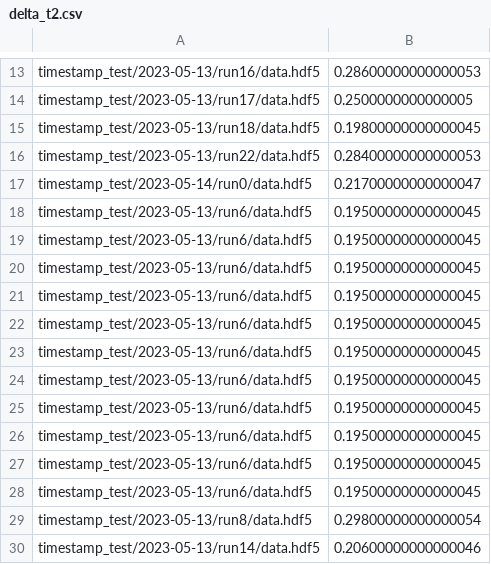
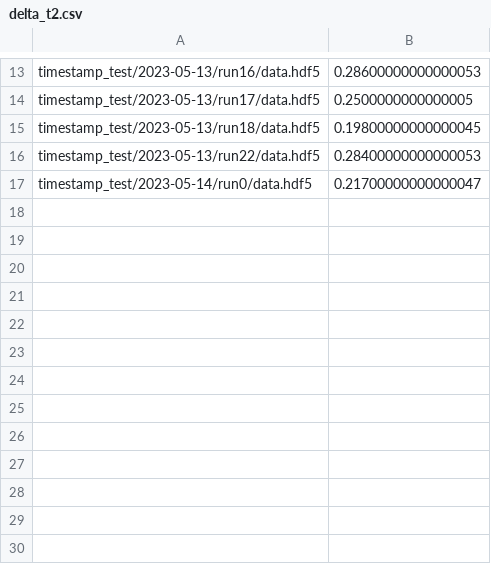
Before and after one commit to gconstint/tempstamp, a CSV file: delta_t2.csv, drawn as a sheet; only a part is shown, gaps mark what is left out; the diff names each change by its address in the sheet, - before the commit and + after, or states it on an @@ line.

```diff
--- a/delta_t2.csv
+++ b/delta_t2.csv
-row 18: timestamp_test/2023-05-13/run6/data.hdf5 | 0.19500000000000045
-row 19: timestamp_test/2023-05-13/run6/data.hdf5 | 0.19500000000000045
-row 20: timestamp_test/2023-05-13/run6/data.hdf5 | 0.19500000000000045
-row 21: timestamp_test/2023-05-13/run6/data.hdf5 | 0.19500000000000045
-row 22: timestamp_test/2023-05-13/run6/data.hdf5 | 0.19500000000000045
-row 23: timestamp_test/2023-05-13/run6/data.hdf5 | 0.19500000000000045
-row 24: timestamp_test/2023-05-13/run6/data.hdf5 | 0.19500000000000045
-row 25: timestamp_test/2023-05-13/run6/data.hdf5 | 0.19500000000000045
-row 26: timestamp_test/2023-05-13/run6/data.hdf5 | 0.19500000000000045
-row 27: timestamp_test/2023-05-13/run6/data.hdf5 | 0.19500000000000045
-row 28: timestamp_test/2023-05-13/run6/data.hdf5 | 0.19500000000000045
-row 29: timestamp_test/2023-05-13/run8/data.hdf5 | 0.29800000000000054
-row 30: timestamp_test/2023-05-13/run14/data.hdf5 | 0.20600000000000046
```
Also changed, not shown: 8 other files.
